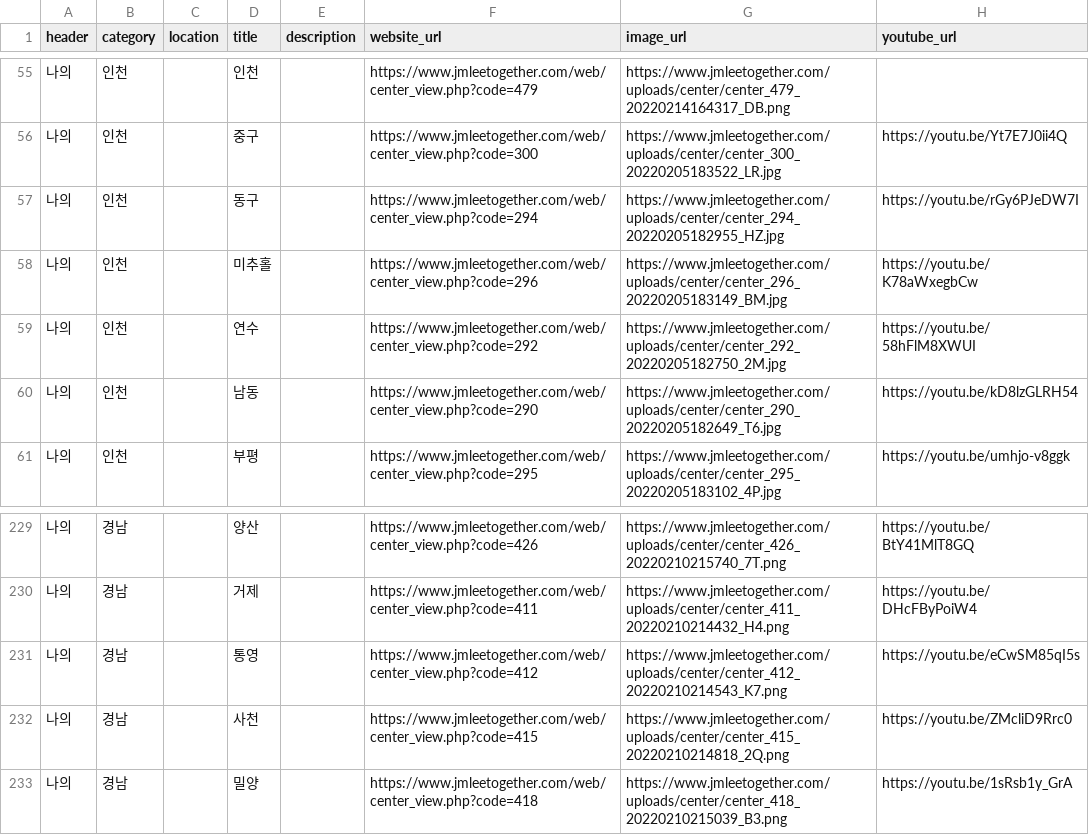
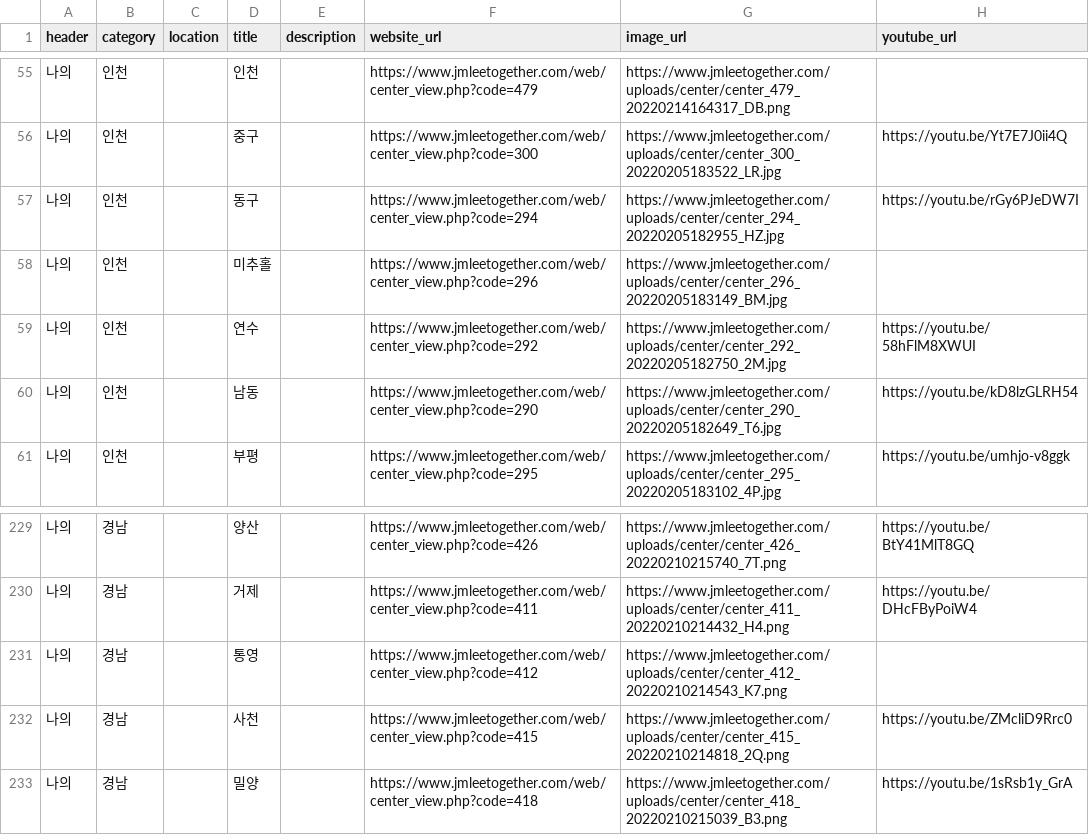
Before and after one commit to p4u-jm/p4u-jm.github.io, a CSV file: data/pledges_region.csv, drawn as a sheet; only a part is shown, gaps mark what is left out.

```diff
--- a/data/pledges_region.csv
+++ b/data/pledges_region.csv
@@ -57,3 +57,3 @@
 나의,인천,,동구,,https://www.jmleetogether.com/web/center_view.php?code=294,https://www.jmleetogether.com/uploads/center/center_294_20220205182955_HZ.jpg,https://youtu.be/rGy6PJeDW7I
-나의,인천,,미추홀,,https://www.jmleetogether.com/web/center_view.php?code=296,https://www.jmleetogether.com/uploads/center/center_296_20220205183149_BM.jpg,https://youtu.be/K78aWxegbCw
+나의,인천,,미추홀,,https://www.jmleetogether.com/web/center_view.php?code=296,https://www.jmleetogether.com/uploads/center/center_296_20220205183149_BM.jpg,
 나의,인천,,연수,,https://www.jmleetogether.com/web/center_view.php?code=292,https://www.jmleetogether.com/uploads/center/center_292_20220205182750_2M.jpg,https://youtu.be/58hFlM8XWUI
@@ -230,3 +230,3 @@
 나의,경남,,거제,,https://www.jmleetogether.com/web/center_view.php?code=411,https://www.jmleetogether.com/uploads/center/center_411_20220210214432_H4.png,https://youtu.be/DHcFByPoiW4
-나의,경남,,통영,,https://www.jmleetogether.com/web/center_view.php?code=412,https://www.jmleetogether.com/uploads/center/center_412_20220210214543_K7.png,https://youtu.be/eCwSM85qI5s
+나의,경남,,통영,,https://www.jmleetogether.com/web/center_view.php?code=412,https://www.jmleetogether.com/uploads/center/center_412_20220210214543_K7.png,
 나의,경남,,사천,,https://www.jmleetogether.com/web/center_view.php?code=415,https://www.jmleetogether.com/uploads/center/center_415_20220210214818_2Q.png,https://youtu.be/ZMcliD9Rrc0
```
Also changed, not shown: 8 other files.
